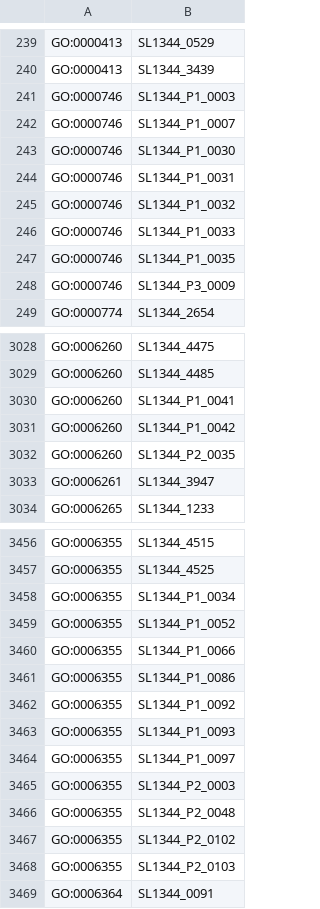
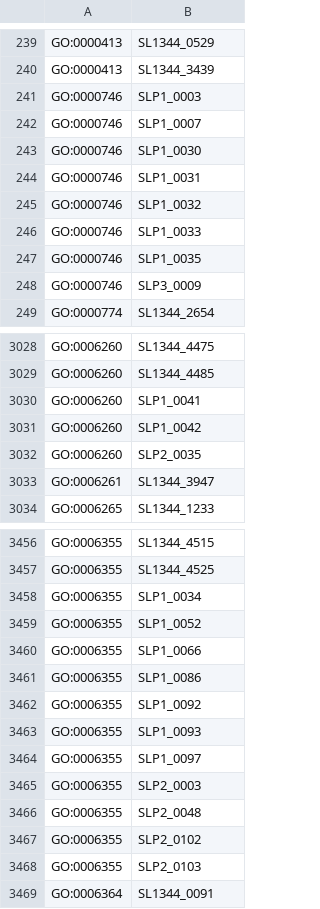
Before and after one commit to apredeus/salmonella_pathways, a TSV file: vacuole_cytosol/GO.pathways.tsv (was vacuole_cytosol/sey_go_terms.tsv), drawn as a sheet; only a part is shown, gaps mark what is left out; the diff covers the shown part only.

```diff
--- a/vacuole_cytosol/sey_go_terms.tsv
+++ b/vacuole_cytosol/GO.pathways.tsv
@@ -240,10 +240,10 @@ GO:0000413	SL1344_0529
 GO:0000413	SL1344_3439
-GO:0000746	SL1344_P1_0003
-GO:0000746	SL1344_P1_0007
-GO:0000746	SL1344_P1_0030
-GO:0000746	SL1344_P1_0031
-GO:0000746	SL1344_P1_0032
-GO:0000746	SL1344_P1_0033
-GO:0000746	SL1344_P1_0035
-GO:0000746	SL1344_P3_0009
+GO:0000746	SLP1_0003
+GO:0000746	SLP1_0007
+GO:0000746	SLP1_0030
+GO:0000746	SLP1_0031
+GO:0000746	SLP1_0032
+GO:0000746	SLP1_0033
+GO:0000746	SLP1_0035
+GO:0000746	SLP3_0009
 GO:0000774	SL1344_2654
@@ -3029,5 +3029,5 @@ GO:0006260	SL1344_4475
 GO:0006260	SL1344_4485
-GO:0006260	SL1344_P1_0041
-GO:0006260	SL1344_P1_0042
-GO:0006260	SL1344_P2_0035
+GO:0006260	SLP1_0041
+GO:0006260	SLP1_0042
+GO:0006260	SLP2_0035
 GO:0006261	SL1344_3947
@@ -3457,13 +3457,13 @@ GO:0006355	SL1344_4515
 GO:0006355	SL1344_4525
-GO:0006355	SL1344_P1_0034
-GO:0006355	SL1344_P1_0052
-GO:0006355	SL1344_P1_0066
-GO:0006355	SL1344_P1_0086
-GO:0006355	SL1344_P1_0092
-GO:0006355	SL1344_P1_0093
-GO:0006355	SL1344_P1_0097
-GO:0006355	SL1344_P2_0003
-GO:0006355	SL1344_P2_0048
-GO:0006355	SL1344_P2_0102
-GO:0006355	SL1344_P2_0103
+GO:0006355	SLP1_0034
+GO:0006355	SLP1_0052
+GO:0006355	SLP1_0066
+GO:0006355	SLP1_0086
+GO:0006355	SLP1_0092
+GO:0006355	SLP1_0093
+GO:0006355	SLP1_0097
+GO:0006355	SLP2_0003
+GO:0006355	SLP2_0048
+GO:0006355	SLP2_0102
+GO:0006355	SLP2_0103
 GO:0006364	SL1344_0091
```
Also changed, not shown: 113 edited cells elsewhere in this file, 14 other files.
